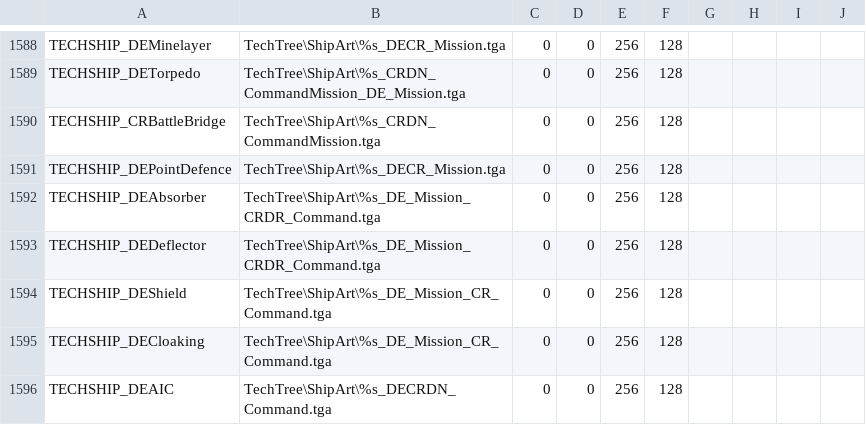
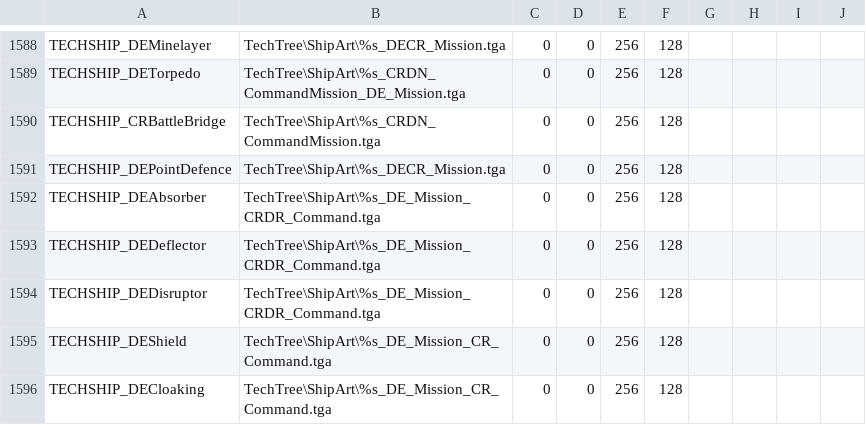
Before and after one commit to matthewhively/sots_mod, a CSV file: GUI/SpriteTable.csv, drawn as a sheet; only a part is shown, gaps mark what is left out; the shorter side is filled out with more unchanged rows.

Commit message:
Bugfix, added ship section hint for Disruptor Shields

```diff
--- a/GUI/SpriteTable.csv
+++ b/GUI/SpriteTable.csv
@@ -1593,2 +1593,3 @@ TECHSHIP_DEAbsorber,TechTree\ShipArt\%s_DE_Mission_CRDR_Command.tga,0,0,256,128
 TECHSHIP_DEDeflector,TechTree\ShipArt\%s_DE_Mission_CRDR_Command.tga,0,0,256,128
+TECHSHIP_DEDisruptor,TechTree\ShipArt\%s_DE_Mission_CRDR_Command.tga,0,0,256,128
 TECHSHIP_DEShield,TechTree\ShipArt\%s_DE_Mission_CR_Command.tga,0,0,256,128
```
